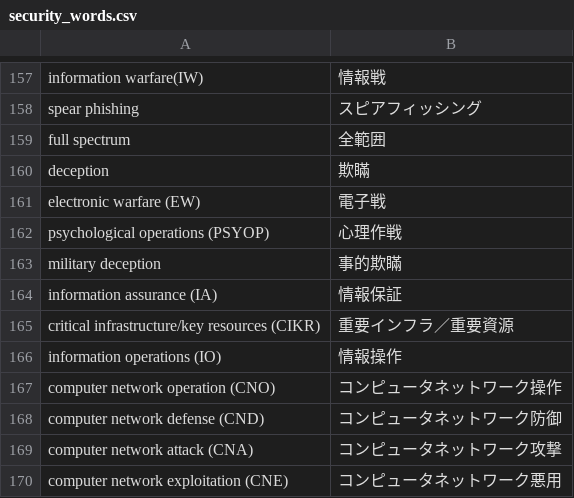
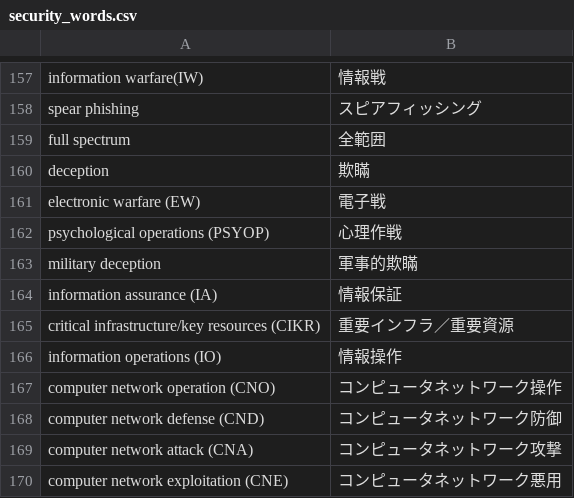
Before and after one commit to SaitoLab/security_words, a CSV file: security_words.csv, drawn as a sheet; only a part is shown, gaps mark what is left out.

Commit message:
Update security_words.csv

```diff
--- a/security_words.csv
+++ b/security_words.csv
@@ -162,3 +162,3 @@ electronic warfare (EW),電子戦
 psychological operations (PSYOP),心理作戦
-military deception,事的欺瞞
+military deception,軍事的欺瞞
 information assurance (IA),情報保証
```
